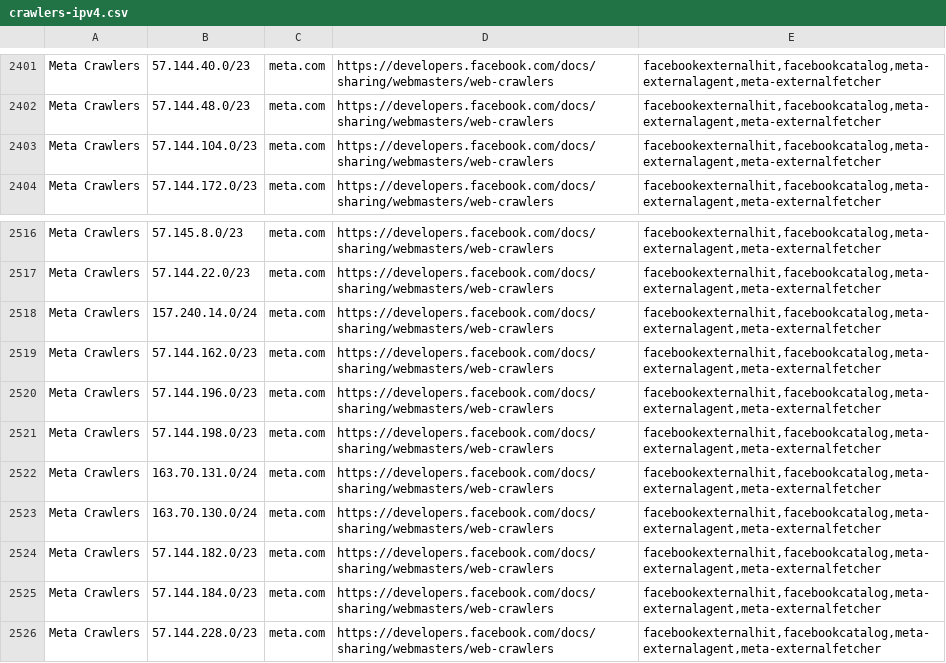
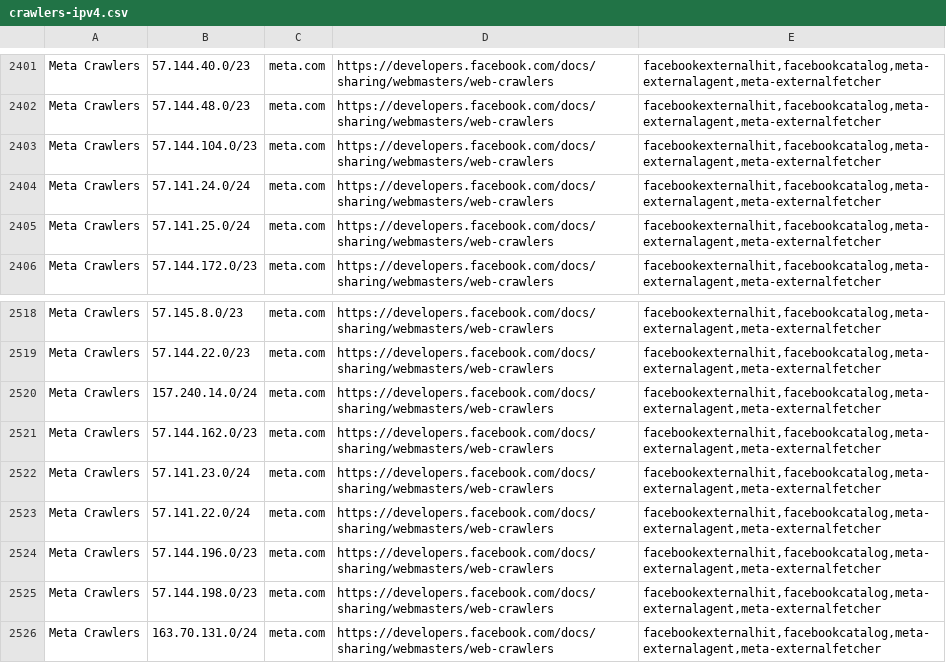
Before and after one commit to hexydec/ip-ranges, a CSV file: output/crawlers-ipv4.csv, drawn as a sheet; only a part is shown, gaps mark what is left out; the shorter side is filled out with more unchanged rows; the diff names each change by its address in the sheet, - before the commit and + after, or states it on an @@ line.

```diff
--- a/output/crawlers-ipv4.csv
+++ b/output/crawlers-ipv4.csv
+row 2404: Meta Crawlers | 57.141.24.0/24 | meta.com | https://developers.facebook.com/docs/sharing/webmasters/web-crawlers | facebookexternalhit,facebookcatalog,meta-externalagent,meta-externalfetcher
+row 2405: Meta Crawlers | 57.141.25.0/24 | meta.com | https://developers.facebook.com/docs/sharing/webmasters/web-crawlers | facebookexternalhit,facebookcatalog,meta-externalagent,meta-externalfetcher
+row 2522: Meta Crawlers | 57.141.23.0/24 | meta.com | https://developers.facebook.com/docs/sharing/webmasters/web-crawlers | facebookexternalhit,facebookcatalog,meta-externalagent,meta-externalfetcher
+row 2523: Meta Crawlers | 57.141.22.0/24 | meta.com | https://developers.facebook.com/docs/sharing/webmasters/web-crawlers | facebookexternalhit,facebookcatalog,meta-externalagent,meta-externalfetcher
```
Also changed, not shown: output/crawlers-ipv6.csv, output/crawlers.csv, 14 other files.
